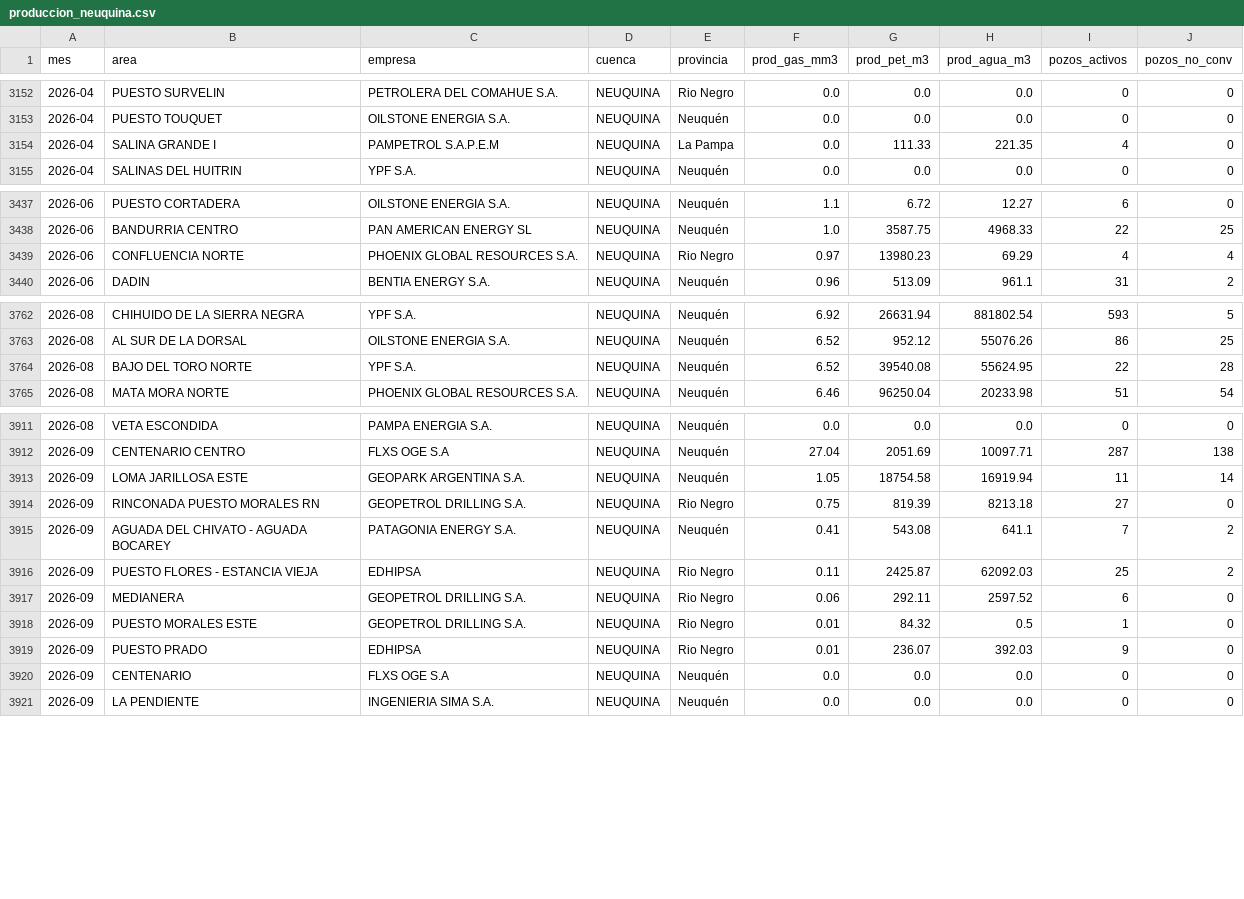
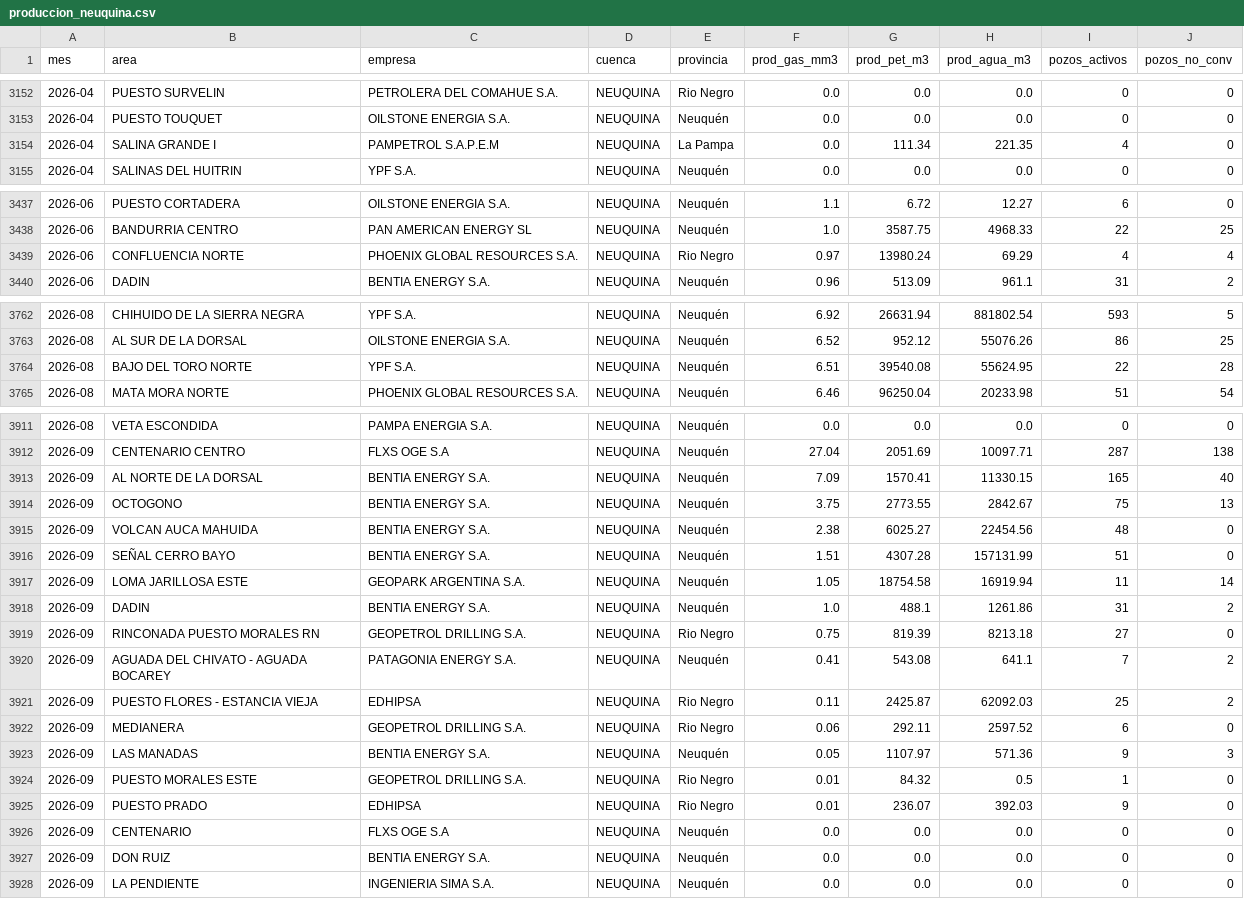
Before and after one commit to mpodeley/estado-red-gas, a CSV file: public/data/produccion_neuquina.csv, drawn as a sheet; only a part is shown, gaps mark what is left out.

```diff
--- a/public/data/produccion_neuquina.csv
+++ b/public/data/produccion_neuquina.csv
@@ -3153,3 +3153,3 @@
 2026-04,PUESTO TOUQUET,OILSTONE ENERGIA S.A.,NEUQUINA,Neuquén,0.0,0.0,0.0,0,0
-2026-04,SALINA GRANDE I,PAMPETROL S.A.P.E.M,NEUQUINA,La Pampa,0.0,111.33,221.35,4,0
+2026-04,SALINA GRANDE I,PAMPETROL S.A.P.E.M,NEUQUINA,La Pampa,0.0,111.34,221.35,4,0
 2026-04,SALINAS DEL HUITRIN,YPF S.A.,NEUQUINA,Neuquén,0.0,0.0,0.0,0,0
@@ -3438,3 +3438,3 @@
 2026-06,BANDURRIA CENTRO,PAN AMERICAN ENERGY SL,NEUQUINA,Neuquén,1.0,3587.75,4968.33,22,25
-2026-06,CONFLUENCIA NORTE,PHOENIX GLOBAL RESOURCES S.A.,NEUQUINA,Rio Negro,0.97,13980.23,69.29,4,4
+2026-06,CONFLUENCIA NORTE,PHOENIX GLOBAL RESOURCES S.A.,NEUQUINA,Rio Negro,0.97,13980.24,69.29,4,4
 2026-06,DADIN,BENTIA ENERGY S.A.,NEUQUINA,Neuquén,0.96,513.09,961.1,31,2
@@ -3763,3 +3763,3 @@
 2026-08,AL SUR DE LA DORSAL,OILSTONE ENERGIA S.A.,NEUQUINA,Neuquén,6.52,952.12,55076.26,86,25
-2026-08,BAJO DEL TORO NORTE,YPF S.A.,NEUQUINA,Neuquén,6.52,39540.08,55624.95,22,28
+2026-08,BAJO DEL TORO NORTE,YPF S.A.,NEUQUINA,Neuquén,6.51,39540.08,55624.95,22,28
 2026-08,MATA MORA NORTE,PHOENIX GLOBAL RESOURCES S.A.,NEUQUINA,Neuquén,6.46,96250.04,20233.98,51,54
@@ -3912,3 +3912,8 @@
 2026-09,CENTENARIO CENTRO,FLXS OGE S.A,NEUQUINA,Neuquén,27.04,2051.69,10097.71,287,138
+2026-09,AL NORTE DE LA DORSAL,BENTIA ENERGY S.A.,NEUQUINA,Neuquén,7.09,1570.41,11330.15,165,40
+2026-09,OCTOGONO,BENTIA ENERGY S.A.,NEUQUINA,Neuquén,3.75,2773.55,2842.67,75,13
+2026-09,VOLCAN AUCA MAHUIDA,BENTIA ENERGY S.A.,NEUQUINA,Neuquén,2.38,6025.27,22454.56,48,0
+2026-09,SEÑAL CERRO BAYO,BENTIA ENERGY S.A.,NEUQUINA,Neuquén,1.51,4307.28,157131.99,51,0
 2026-09,LOMA JARILLOSA ESTE,GEOPARK ARGENTINA S.A.,NEUQUINA,Neuquén,1.05,18754.58,16919.94,11,14
+2026-09,DADIN,BENTIA ENERGY S.A.,NEUQUINA,Neuquén,1.0,488.1,1261.86,31,2
 2026-09,RINCONADA PUESTO MORALES RN,GEOPETROL DRILLING S.A.,NEUQUINA,Rio Negro,0.75,819.39,8213.18,27,0
@@ -3917,2 +3922,3 @@
 2026-09,MEDIANERA,GEOPETROL DRILLING S.A.,NEUQUINA,Rio Negro,0.06,292.11,2597.52,6,0
+2026-09,LAS MANADAS,BENTIA ENERGY S.A.,NEUQUINA,Neuquén,0.05,1107.97,571.36,9,3
 2026-09,PUESTO MORALES ESTE,GEOPETROL DRILLING S.A.,NEUQUINA,Rio Negro,0.01,84.32,0.5,1,0
@@ -3920,2 +3926,3 @@
 2026-09,CENTENARIO,FLXS OGE S.A,NEUQUINA,Neuquén,0.0,0.0,0.0,0,0
+2026-09,DON RUIZ,BENTIA ENERGY S.A.,NEUQUINA,Neuquén,0.0,0.0,0.0,0,0
 2026-09,LA PENDIENTE,INGENIERIA SIMA S.A.,NEUQUINA,Neuquén,0.0,0.0,0.0,0,0
```
Also changed, not shown: public/data/carga_datos.csv, public/data/daily.csv, 33 other files.
